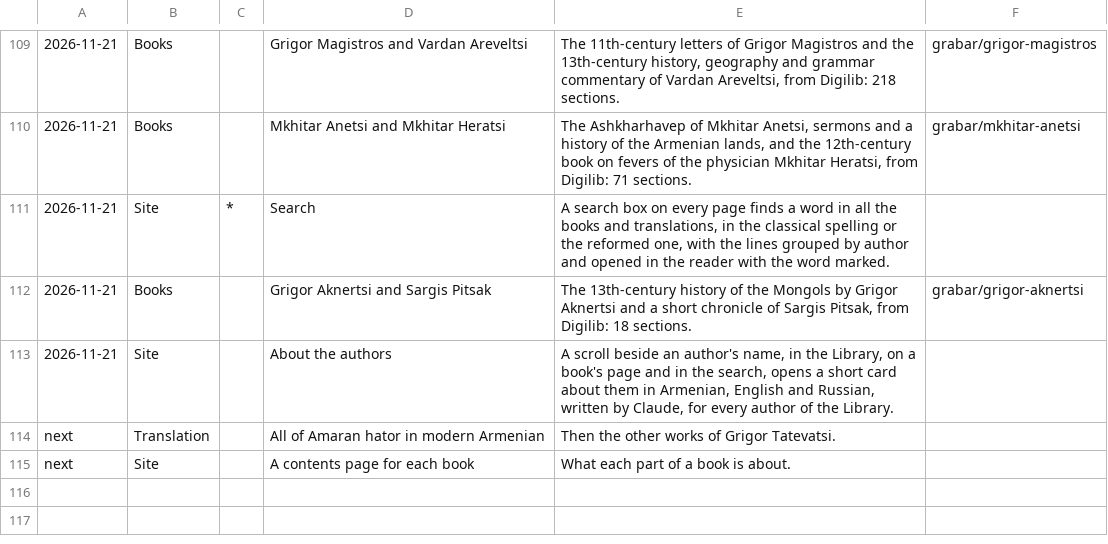
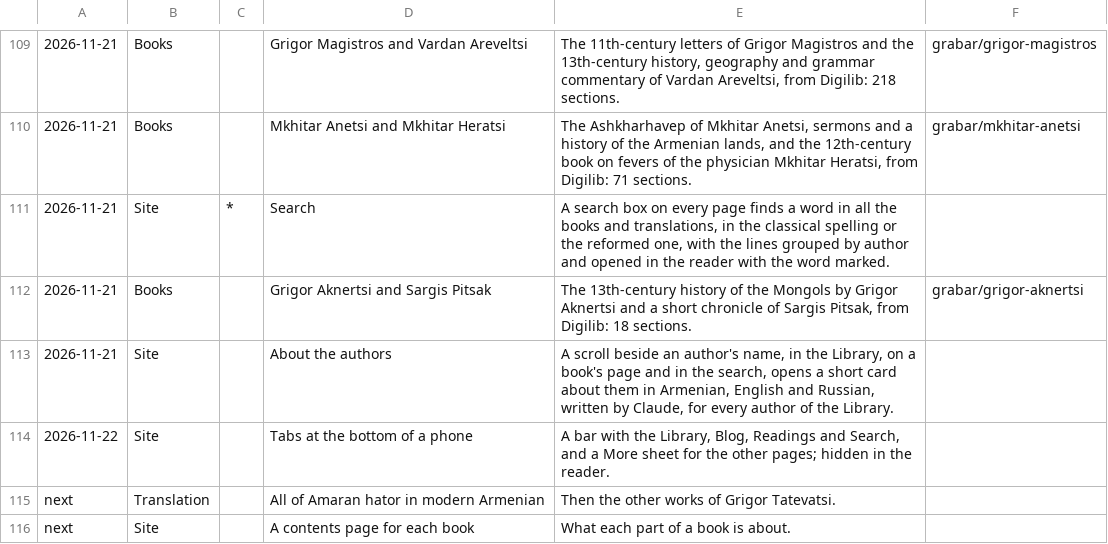
Before and after one commit to serjhnn/nx-gir, a TSV file: timeline.tsv, drawn as a sheet; only a part is shown, gaps mark what is left out; the diff names each change by its address in the sheet, - before the commit and + after, or states it on an @@ line.

```diff
--- a/timeline.tsv
+++ b/timeline.tsv
+row 114: 2026-11-22 | Site |  | Tabs at the bottom of a phone | A bar with the Library, Blog, Readings and Search, and a More sheet for the other pages; hidden in the reader.
```
Also changed, not shown: 9 other files.
